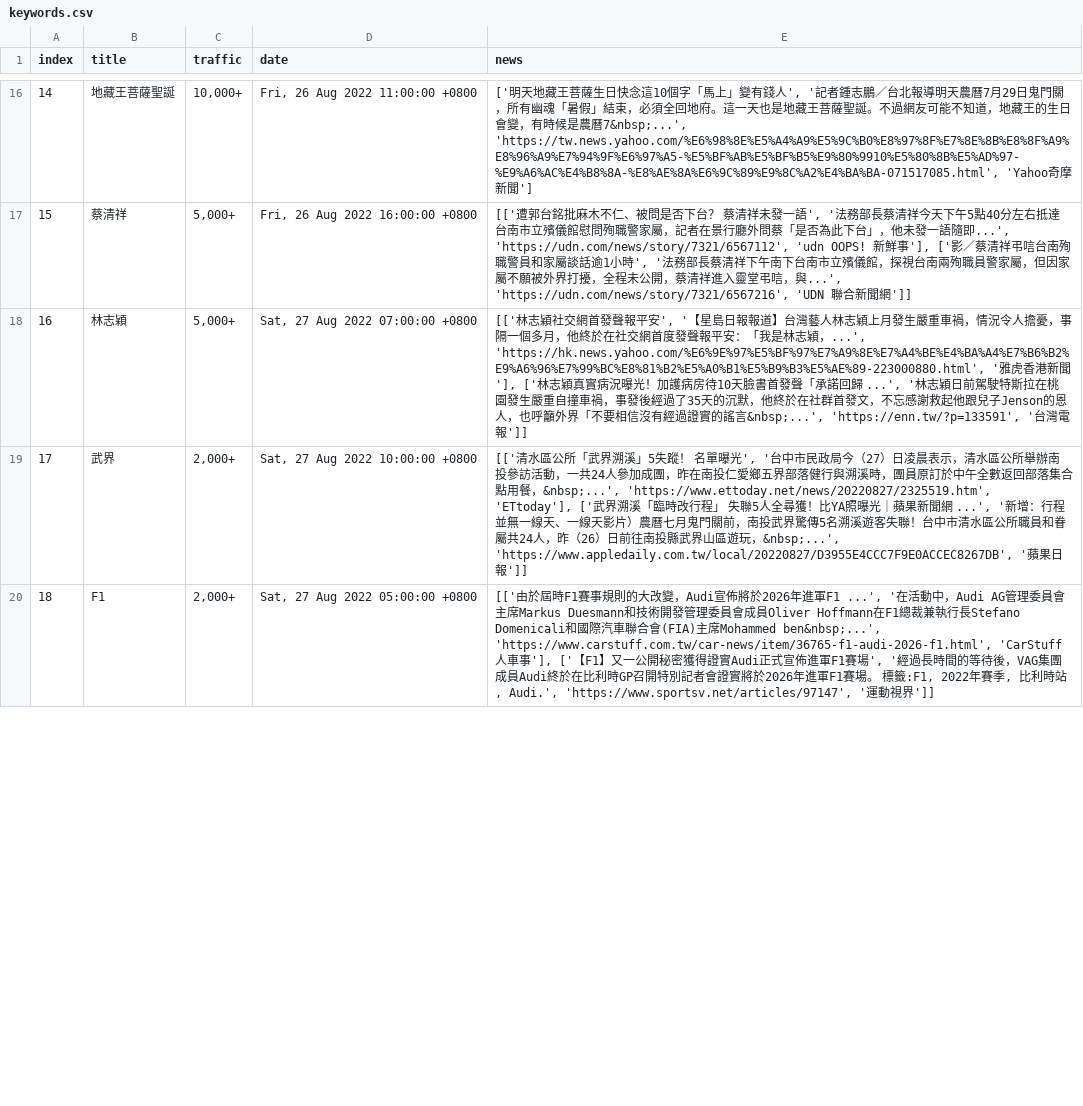
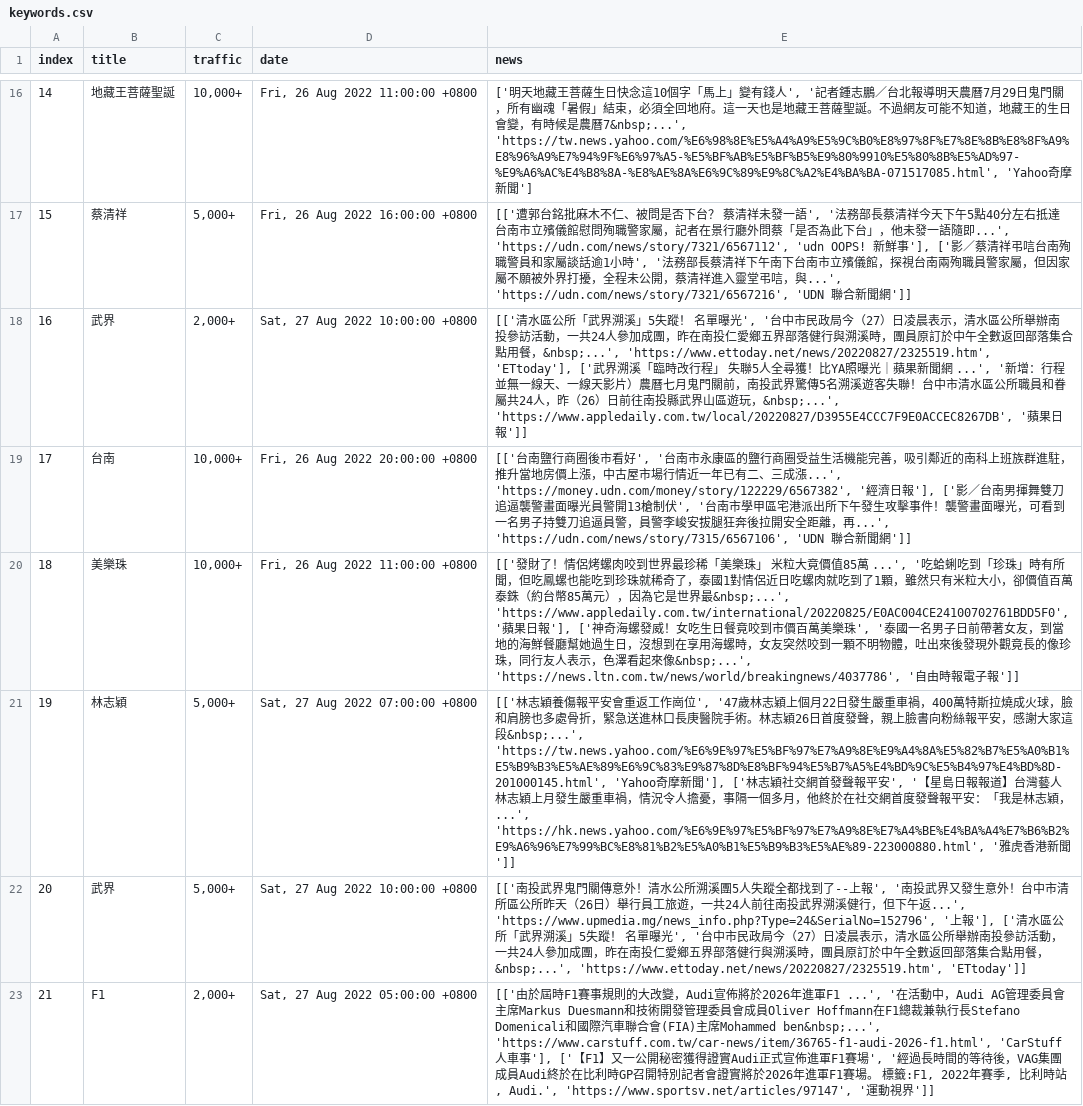
Before and after one commit to rockleona/chitchatter_crawler, a CSV file: output/keywords.csv, drawn as a sheet; only a part is shown, gaps mark what is left out; removed rows and columns are numbered as before the commit, all else as after; the diff covers the shown part only; the diff names each change by its address in the sheet, - before the commit and + after, or states it on an @@ line.

```diff
--- a/output/keywords.csv
+++ b/output/keywords.csv
-row 18: 16 | 林志穎 | 5,000+ | Sat, 27 Aug 2022 07:00:00 +0800 | [['林志穎社交網首發聲報平安', '【星島日報報道】台灣藝人林志穎上月發生嚴重車禍，情況令人擔憂，事隔一個多月，他終於在社交網首度發聲報平安：「我是林志穎，...', 'https://hk.news.yahoo.com/%E6%9E%97%E5%BF%97%E7%A9%8E%E7%A4%BE%E4%BA%A4%E7%B6%B2%E9%A6%96%E7%99%BC%E8%81%B2%E5%A0%B1%E5%B9%B3%E5%AE%89-223000880.html', '雅虎香港新聞'], ['林志穎真實病況曝光！加護病房待10天臉書首發聲「承諾回歸 ...', '林志穎日前駕駛特斯拉在桃園發生嚴重自撞車禍，事發後經過了35天的沉默，他終於在社群首發文，不忘感謝救起他跟兒子Jenson的恩人，也呼籲外界「不要相信沒有經過證實的謠言&nbsp;...', 'https://enn.tw/?p=133591', '台灣電報']]
@@ column A (index) renumbered between rows 18 and 39 @@
@@ row 31 moved to row 19: 17 @@
@@ row 32 moved to row 20: 18 @@
+row 21: 19 | 林志穎 | 5,000+ | Sat, 27 Aug 2022 07:00:00 +0800 | [['林志穎養傷報平安會重返工作崗位', '47歲林志穎上個月22日發生嚴重車禍，400萬特斯拉燒成火球，臉和肩膀也多處骨折，緊急送進林口長庚醫院手術。林志穎26日首度發聲，親上臉書向粉絲報平安，感謝大家這段&nbsp;...', 'https://tw.news.yahoo.com/%E6%9E%97%E5%BF%97%E7%A9%8E%E9%A4%8A%E5%82%B7%E5%A0%B1%E5%B9%B3%E5%AE%89%E6%9C%83%E9%87%8D%E8%BF%94%E5%B7%A5%E4%BD%9C%E5%B4%97%E4%BD%8D-201000145.html', 'Yahoo奇摩新聞'], ['林志穎社交網首發聲報平安', '【星島日報報道】台灣藝人林志穎上月發生嚴重車禍，情況令人擔憂，事隔一個多月，他終於在社交網首度發聲報平安：「我是林志穎，...', 'https://hk.news.yahoo.com/%E6%9E%97%E5%BF%97%E7%A9%8E%E7%A4%BE%E4%BA%A4%E7%B6%B2%E9%A6%96%E7%99%BC%E8%81%B2%E5%A0%B1%E5%B9%B3%E5%AE%89-223000880.html', '雅虎香港新聞']]
+row 22: 20 | 武界 | 5,000+ | Sat, 27 Aug 2022 10:00:00 +0800 | [['南投武界鬼門關傳意外！清水公所溯溪團5人失蹤全都找到了--上報', '南投武界又發生意外！台中市清所區公所昨天（26日）舉行員工旅遊，一共24人前往南投武界溯溪健行，但下午返...', 'https://www.upmedia.mg/news_info.php?Type=24&SerialNo=152796', '上報'], ['清水區公所「武界溯溪」5失蹤！ 名單曝光', '台中市民政局今（27）日凌晨表示，清水區公所舉辦南投參訪活動，一共24人參加成團，昨在南投仁愛鄉五界部落健行與溯溪時，團員原訂於中午全數返回部落集合點用餐，&nbsp;...', 'https://www.ettoday.net/news/20220827/2325519.htm', 'ETtoday']]
```
Also changed, not shown: 3 added rows, 1 removed row, 1 moved row and 1 edited cell elsewhere in this file, 1 other file.
